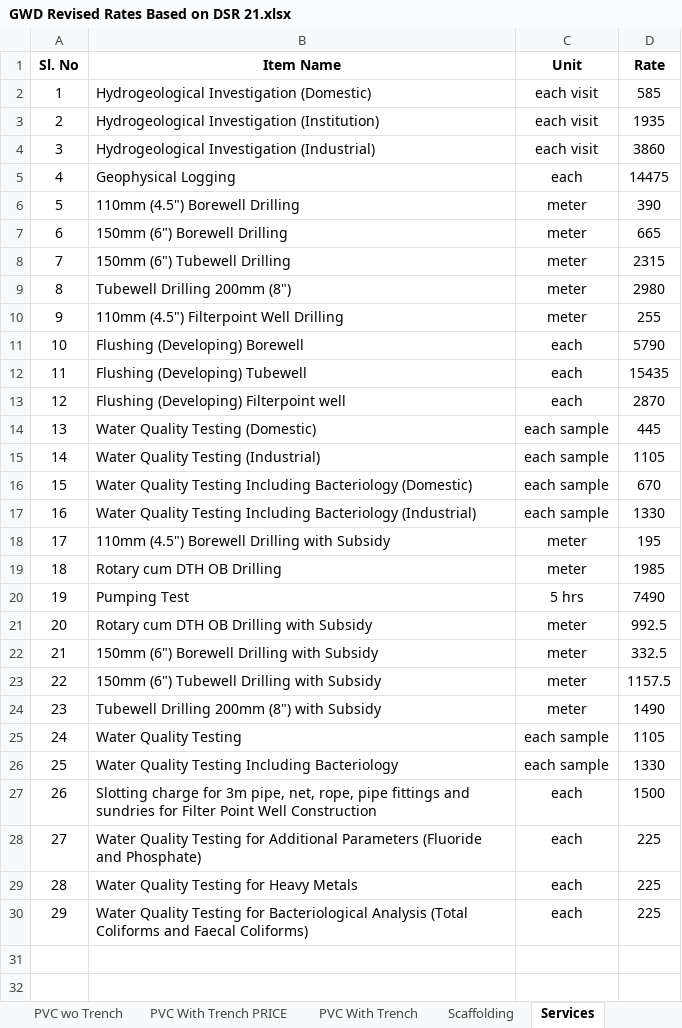
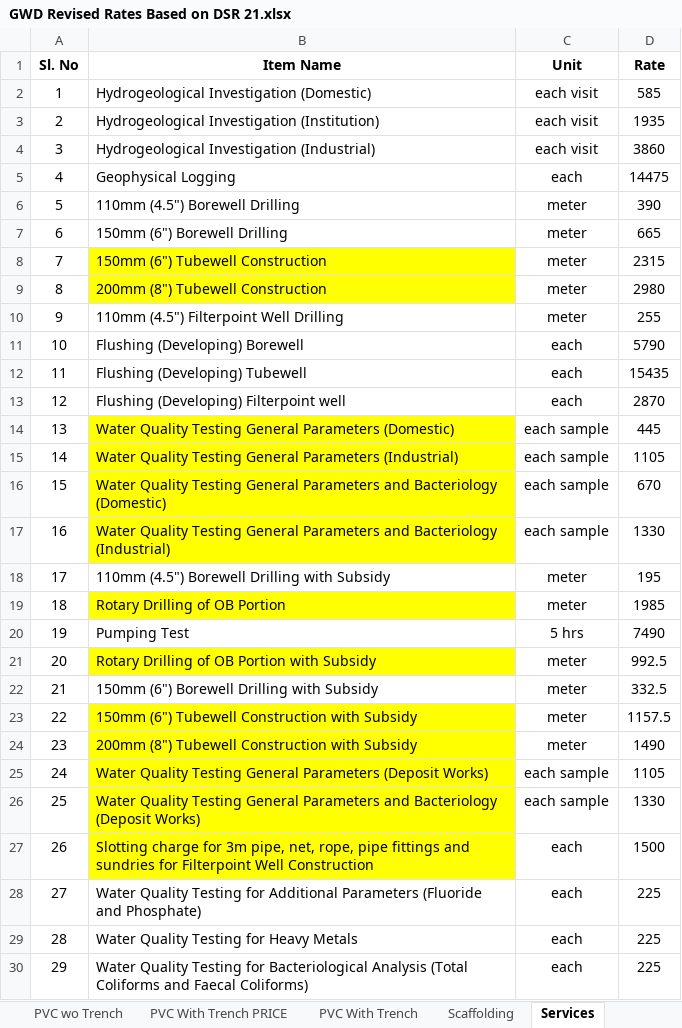
Before and after one commit to manulapulga/estimate-drafter, an Excel workbook: Side Bar Files/GWD Data/GWD Revised Rates Based on DSR 21.xlsx, sheet Services, drawn as a sheet; values as stored, in another font and other column widths than the file's, no borders; charts and pictures and table styles not drawn; the diff names each change by its address in the sheet, - before the commit and + after, or states it on an @@ line.

```diff
--- a/Side Bar Files/GWD Data/GWD Revised Rates Based on DSR 21.xlsx (sheet Services)
+++ b/Side Bar Files/GWD Data/GWD Revised Rates Based on DSR 21.xlsx (sheet Services)
-B8 (Item Name): 150mm (6") Tubewell Drilling
+B8 (Item Name): 150mm (6") Tubewell Construction
-B8:B9 fill: none
+B8:B9 fill: #FFFF00
-B9 (Item Name): Tubewell Drilling 200mm (8")
+B9 (Item Name): 200mm (8") Tubewell Construction
-B14 (Item Name): Water Quality Testing (Domestic)
+B14 (Item Name): Water Quality Testing General Parameters (Domestic)
-B14:B17 fill: none
+B14:B17 fill: #FFFF00
-B15 (Item Name): Water Quality Testing (Industrial)
+B15 (Item Name): Water Quality Testing General Parameters (Industrial)
-B16 (Item Name): …Quality Testing Including Bacteriology (Domestic)
+B16 (Item Name): …Quality Testing General Parameters and Bacteriology (Domestic)
-B17 (Item Name): …Quality Testing Including Bacteriology (Industrial)
+B17 (Item Name): …Quality Testing General Parameters and Bacteriology (Industrial)
-B19 (Item Name): Rotary cum DTH OB Drilling
+B19 (Item Name): Rotary Drilling of OB Portion
-B19 fill: none
+B19 fill: #FFFF00
-B21 (Item Name): Rotary cum DTH OB Drilling with Subsidy
+B21 (Item Name): Rotary Drilling of OB Portion with Subsidy
-B21 fill: none
+B21 fill: #FFFF00
-B23 (Item Name): 150mm (6") Tubewell Drilling with Subsidy
+B23 (Item Name): 150mm (6") Tubewell Construction with Subsidy
-B23:B27 fill: none
+B23:B27 fill: #FFFF00
-B24 (Item Name): Tubewell Drilling 200mm (8") with Subsidy
+B24 (Item Name): 200mm (8") Tubewell Construction with Subsidy
-B25 (Item Name): Water Quality Testing
+B25 (Item Name): Water Quality Testing General Parameters (Deposit Works)
-B26 (Item Name): …Quality Testing Including Bacteriology
+B26 (Item Name): …Quality Testing General Parameters and Bacteriology (Deposit Works)
-B27 (Item Name): …sundries for Filter Point Well Construction
+B27 (Item Name): …sundries for Filterpoint Well Construction
```
Also changed, not shown: sheet GWD DR Abstract, other sheet tabs, charts or pictures, 5 other files.
